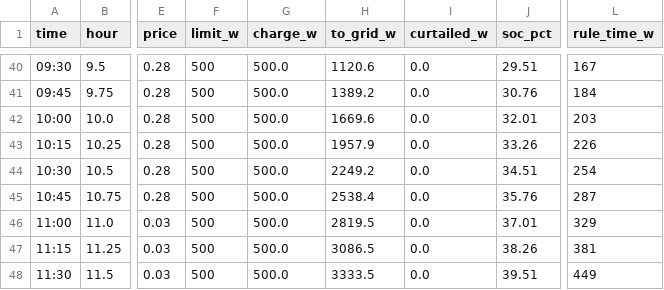
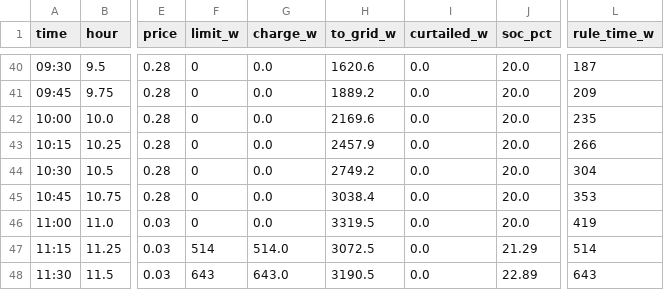
Before and after one commit to MaStr/batcontrol, a CSV file: assets/data/peak_shaving/time.csv, drawn as a sheet; only a part is shown, gaps mark what is left out; the diff covers the shown part only; the diff names each change by its address in the sheet, - before the commit and + after, or states it on an @@ line.

```diff
--- a/assets/data/peak_shaving/time.csv
+++ b/assets/data/peak_shaving/time.csv
-F40:F46 (limit_w): 500
+F40:F46 (limit_w): 0
-G40:G46 (charge_w): 500.0
+G40:G46 (charge_w): 0.0
-H40 (to_grid_w): 1120.6
+H40 (to_grid_w): 1620.6
-J40 (soc_pct): 29.51
+J40 (soc_pct): 20.0
-L40 (rule_time_w): 167
+L40 (rule_time_w): 187
-H41 (to_grid_w): 1389.2
+H41 (to_grid_w): 1889.2
-J41 (soc_pct): 30.76
+J41 (soc_pct): 20.0
-L41 (rule_time_w): 184
+L41 (rule_time_w): 209
-H42 (to_grid_w): 1669.6
+H42 (to_grid_w): 2169.6
-J42 (soc_pct): 32.01
+J42 (soc_pct): 20.0
-L42 (rule_time_w): 203
+L42 (rule_time_w): 235
-H43 (to_grid_w): 1957.9
+H43 (to_grid_w): 2457.9
-J43 (soc_pct): 33.26
+J43 (soc_pct): 20.0
-L43 (rule_time_w): 226
+L43 (rule_time_w): 266
-H44 (to_grid_w): 2249.2
+H44 (to_grid_w): 2749.2
-J44 (soc_pct): 34.51
+J44 (soc_pct): 20.0
-L44 (rule_time_w): 254
+L44 (rule_time_w): 304
-H45 (to_grid_w): 2538.4
+H45 (to_grid_w): 3038.4
-J45 (soc_pct): 35.76
+J45 (soc_pct): 20.0
-L45 (rule_time_w): 287
+L45 (rule_time_w): 353
-H46 (to_grid_w): 2819.5
+H46 (to_grid_w): 3319.5
-J46 (soc_pct): 37.01
+J46 (soc_pct): 20.0
-L46 (rule_time_w): 329
+L46 (rule_time_w): 419
-F47 (limit_w): 500
+F47 (limit_w): 514
-G47 (charge_w): 500.0
+G47 (charge_w): 514.0
-H47 (to_grid_w): 3086.5
+H47 (to_grid_w): 3072.5
-J47 (soc_pct): 38.26
+J47 (soc_pct): 21.29
-L47 (rule_time_w): 381
+L47 (rule_time_w): 514
-F48 (limit_w): 500
+F48 (limit_w): 643
-G48 (charge_w): 500.0
+G48 (charge_w): 643.0
-H48 (to_grid_w): 3333.5
+H48 (to_grid_w): 3190.5
-J48 (soc_pct): 39.51
+J48 (soc_pct): 22.89
-L48 (rule_time_w): 449
+L48 (rule_time_w): 643
```
Also changed, not shown: 77 edited cells elsewhere in this file, assets/data/peak_shaving/all.csv, assets/data/peak_shaving/summary.csv, 55 other files.
